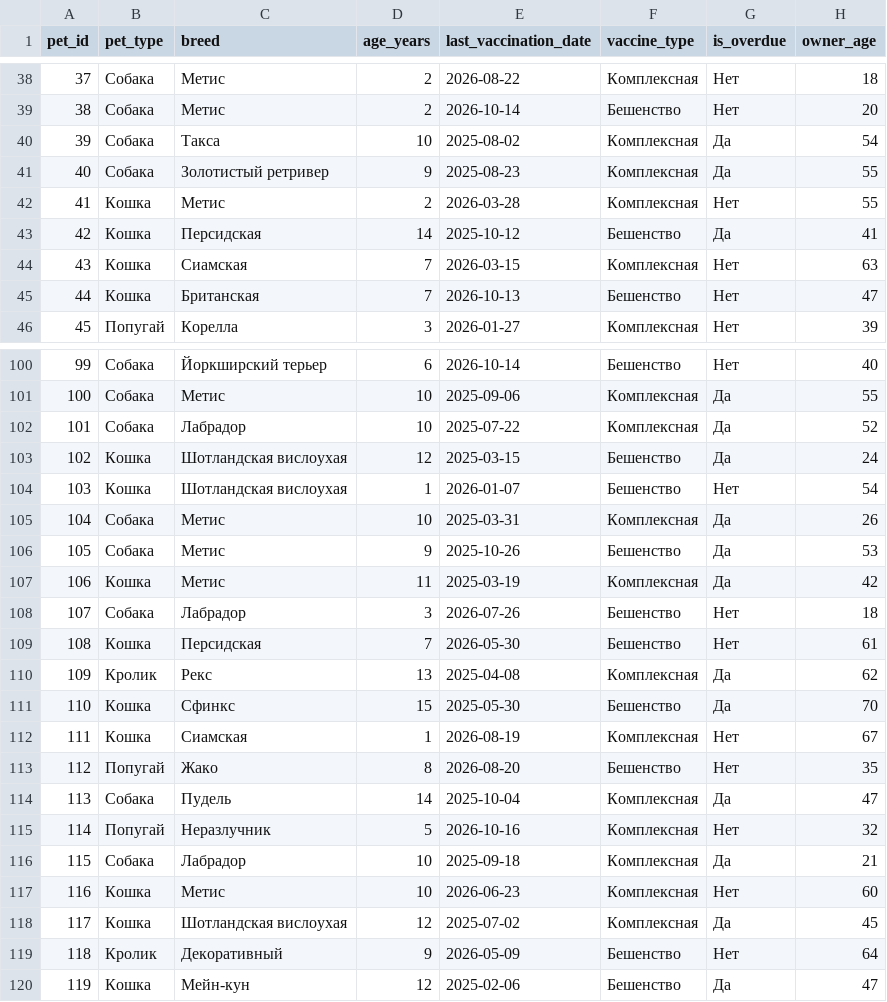
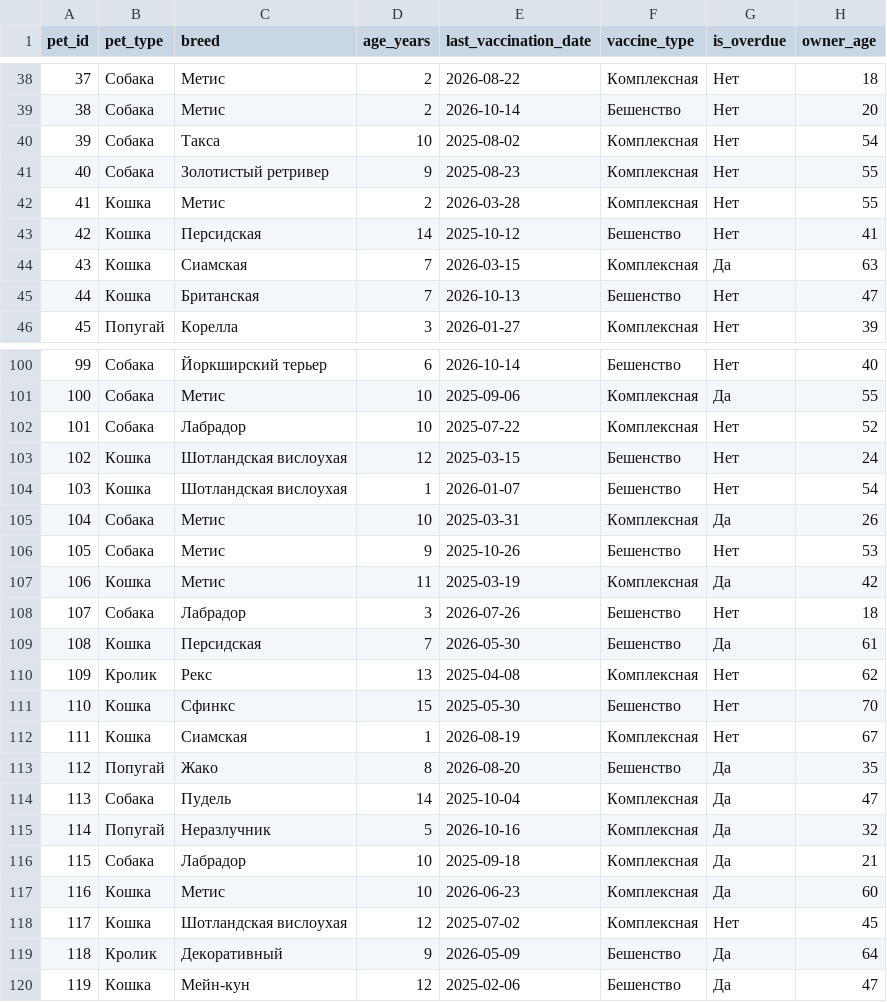
Before and after one commit to Maxx-qqt/pet-diary-bot, a CSV file: pets_data.csv, drawn as a sheet; only a part is shown, gaps mark what is left out; the diff covers the shown part only.

```diff
--- a/pets_data.csv
+++ b/pets_data.csv
@@ -39,7 +39,7 @@ pet_id,pet_type,breed,age_years,last_vaccination_date,vaccine_type,is_overdue,ow
 38,Собака,Метис,2,2026-10-14,Бешенство,Нет,20
-39,Собака,Такса,10,2025-08-02,Комплексная,Да,54
-40,Собака,Золотистый ретривер,9,2025-08-23,Комплексная,Да,55
+39,Собака,Такса,10,2025-08-02,Комплексная,Нет,54
+40,Собака,Золотистый ретривер,9,2025-08-23,Комплексная,Нет,55
 41,Кошка,Метис,2,2026-03-28,Комплексная,Нет,55
-42,Кошка,Персидская,14,2025-10-12,Бешенство,Да,41
-43,Кошка,Сиамская,7,2026-03-15,Комплексная,Нет,63
+42,Кошка,Персидская,14,2025-10-12,Бешенство,Нет,41
+43,Кошка,Сиамская,7,2026-03-15,Комплексная,Да,63
 44,Кошка,Британская,7,2026-10-13,Бешенство,Нет,47
@@ -101,20 +101,20 @@ pet_id,pet_type,breed,age_years,last_vaccination_date,vaccine_type,is_overdue,ow
 100,Собака,Метис,10,2025-09-06,Комплексная,Да,55
-101,Собака,Лабрадор,10,2025-07-22,Комплексная,Да,52
-102,Кошка,Шотландская вислоухая,12,2025-03-15,Бешенство,Да,24
+101,Собака,Лабрадор,10,2025-07-22,Комплексная,Нет,52
+102,Кошка,Шотландская вислоухая,12,2025-03-15,Бешенство,Нет,24
 103,Кошка,Шотландская вислоухая,1,2026-01-07,Бешенство,Нет,54
 104,Собака,Метис,10,2025-03-31,Комплексная,Да,26
-105,Собака,Метис,9,2025-10-26,Бешенство,Да,53
+105,Собака,Метис,9,2025-10-26,Бешенство,Нет,53
 106,Кошка,Метис,11,2025-03-19,Комплексная,Да,42
 107,Собака,Лабрадор,3,2026-07-26,Бешенство,Нет,18
-108,Кошка,Персидская,7,2026-05-30,Бешенство,Нет,61
-109,Кролик,Рекс,13,2025-04-08,Комплексная,Да,62
-110,Кошка,Сфинкс,15,2025-05-30,Бешенство,Да,70
+108,Кошка,Персидская,7,2026-05-30,Бешенство,Да,61
+109,Кролик,Рекс,13,2025-04-08,Комплексная,Нет,62
+110,Кошка,Сфинкс,15,2025-05-30,Бешенство,Нет,70
 111,Кошка,Сиамская,1,2026-08-19,Комплексная,Нет,67
-112,Попугай,Жако,8,2026-08-20,Бешенство,Нет,35
+112,Попугай,Жако,8,2026-08-20,Бешенство,Да,35
 113,Собака,Пудель,14,2025-10-04,Комплексная,Да,47
-114,Попугай,Неразлучник,5,2026-10-16,Комплексная,Нет,32
+114,Попугай,Неразлучник,5,2026-10-16,Комплексная,Да,32
 115,Собака,Лабрадор,10,2025-09-18,Комплексная,Да,21
-116,Кошка,Метис,10,2026-06-23,Комплексная,Нет,60
-117,Кошка,Шотландская вислоухая,12,2025-07-02,Комплексная,Да,45
-118,Кролик,Декоративный,9,2026-05-09,Бешенство,Нет,64
+116,Кошка,Метис,10,2026-06-23,Комплексная,Да,60
+117,Кошка,Шотландская вислоухая,12,2025-07-02,Комплексная,Нет,45
+118,Кролик,Декоративный,9,2026-05-09,Бешенство,Да,64
 119,Кошка,Мейн-кун,12,2025-02-06,Бешенство,Да,47
```
Also changed, not shown: 51 edited cells elsewhere in this file.
